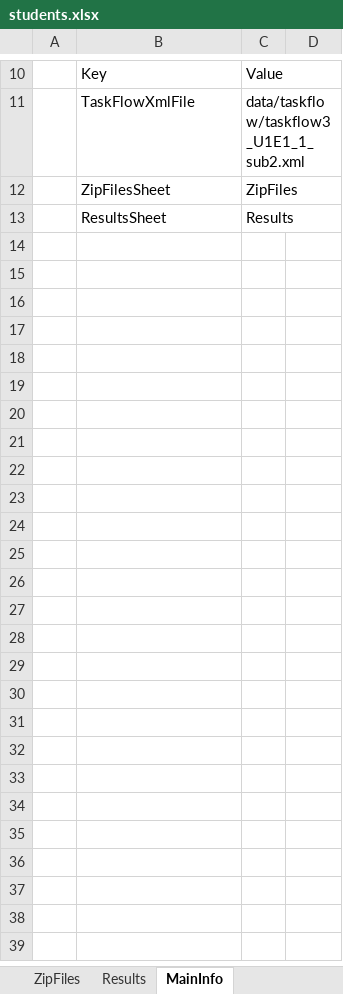
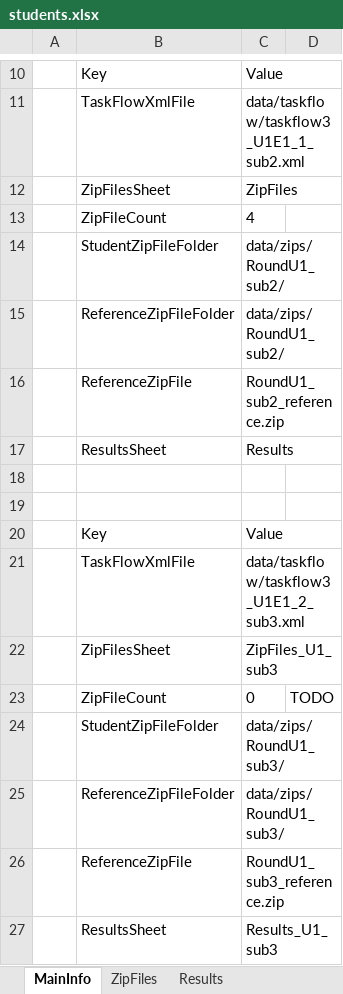
Before and after one commit to paarnio/egit_xml_projects, an Excel workbook: SerialXmlZipProcessor/data/excel/students.xlsx, sheet MainInfo, drawn as a sheet; only a part is shown, gaps mark what is left out; values as stored, in another font and other column widths than the file's, no borders; the diff names each change by its address in the sheet, - before the commit and + after, or states it on an @@ line.

Commit message:
HP: Excel Management updated for new sub round

```diff
--- a/SerialXmlZipProcessor/data/excel/students.xlsx (sheet MainInfo)
+++ b/SerialXmlZipProcessor/data/excel/students.xlsx (sheet MainInfo)
@@ sheet tab order changed: MainInfo | ZipFiles | Results @@
+row 13:  | ZipFileCount | 4
+row 14:  | StudentZipFileFolder | data/zips/RoundU1_sub2/
+row 15:  | ReferenceZipFileFolder | data/zips/RoundU1_sub2/
+row 16:  | ReferenceZipFile | RoundU1_sub2_reference.zip
+row 18: (empty)
+row 19: (empty)
+row 20:  | Key | Value
+row 21:  | TaskFlowXmlFile | data/taskflow/taskflow3_U1E1_2_sub3.xml
+row 22:  | ZipFilesSheet | ZipFiles_U1_sub3
+row 23:  | ZipFileCount | 0 | TODO
+row 24:  | StudentZipFileFolder | data/zips/RoundU1_sub3/
+row 25:  | ReferenceZipFileFolder | data/zips/RoundU1_sub3/
+row 26:  | ReferenceZipFile | RoundU1_sub3_reference.zip
+row 27:  | ResultsSheet | Results_U1_sub3
```
Also changed, not shown: sheet ZipFiles, other sheet tabs, SerialXmlZipProcessor/data/excel/test.xlsx, 10 other files.
